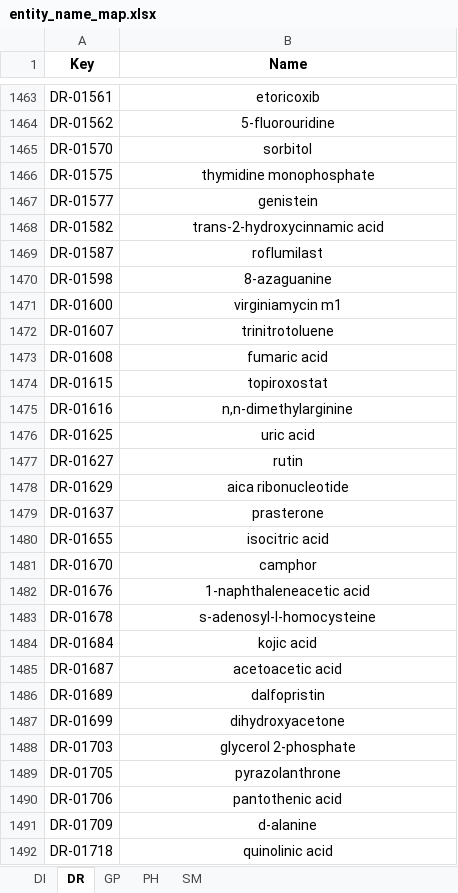
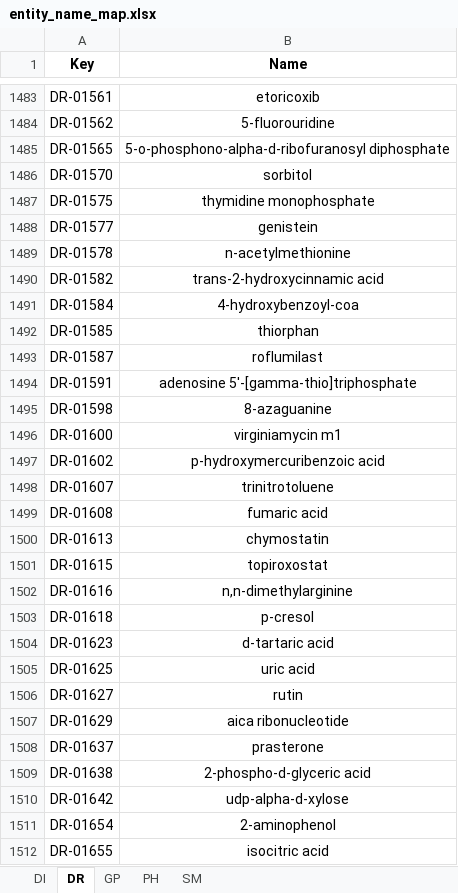
Before and after one commit to ZhuChaoY/RDKG-115, an Excel workbook: RDKG-115/entity_name_map.xlsx, sheet DR, drawn as a sheet; only a part is shown, gaps mark what is left out; the shorter side is filled out with more unchanged rows; values as stored, in another font and other column widths than the file's, no borders; the diff covers the shown part only; the diff names each change by its address in the sheet, - before the commit and + after, or states it on an @@ line.

```diff
--- a/RDKG-115/entity_name_map.xlsx (sheet DR)
+++ b/RDKG-115/entity_name_map.xlsx (sheet DR)
+row 1485: DR-01565 | 5-o-phosphono-alpha-d-ribofuranosyl diphosphate
+row 1489: DR-01578 | n-acetylmethionine
+row 1491: DR-01584 | 4-hydroxybenzoyl-coa
+row 1492: DR-01585 | thiorphan
+row 1494: DR-01591 | adenosine 5'-[gamma-thio]triphosphate
+row 1497: DR-01602 | p-hydroxymercuribenzoic acid
+row 1500: DR-01613 | chymostatin
+row 1503: DR-01618 | p-cresol
+row 1504: DR-01623 | d-tartaric acid
+row 1509: DR-01638 | 2-phospho-d-glyceric acid
+row 1510: DR-01642 | udp-alpha-d-xylose
+row 1511: DR-01654 | 2-aminophenol
```
Also changed, not shown: 669 added rows elsewhere in this sheet, sheet SM, sheet GP, sheet PH, sheet DI, 2 other files.
